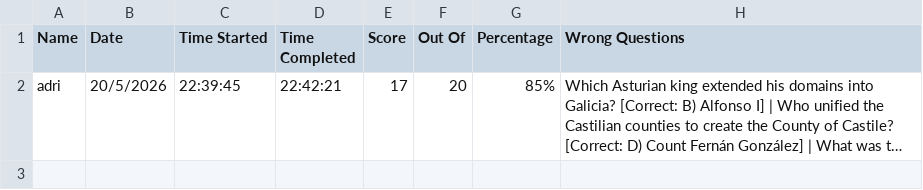
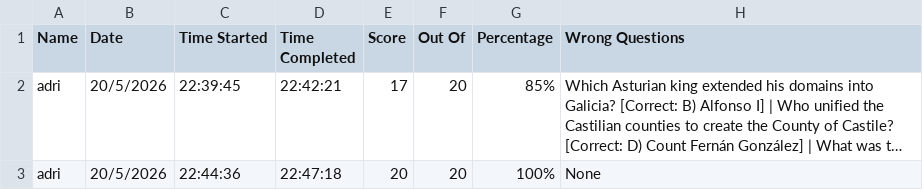
Before and after one commit to slowtarget/adri-quiz-results, a CSV file: results.csv, drawn as a sheet; long unchanged cells end in …; the diff names each change by its address in the sheet, - before the commit and + after, or states it on an @@ line.

Commit message:
Add quiz result for adri

```diff
--- a/results.csv
+++ b/results.csv
+row 3: adri | 20/5/2026 | 22:44:36 | 22:47:18 | 20 | 20 | 100% | None
```
